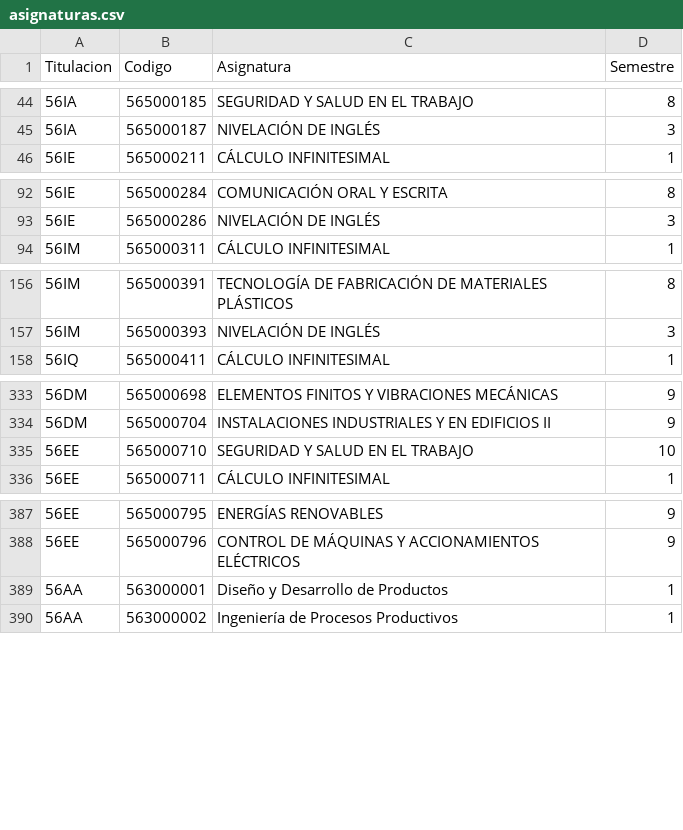
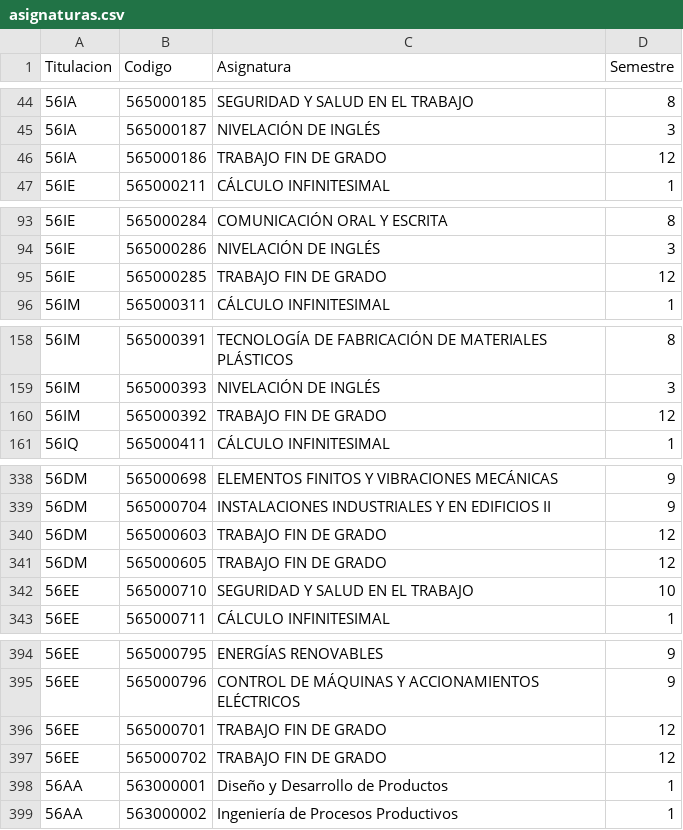
Before and after one commit to SOA-ETSIDI/misc, a CSV file: asignaturas.csv, drawn as a sheet; only a part is shown, gaps mark what is left out; the diff covers the shown part only.

Commit message:
Añade TFG como asignatura

```diff
--- a/asignaturas.csv
+++ b/asignaturas.csv
@@ -45,2 +45,3 @@
 "56IA";565000187;"NIVELACIÓN DE INGLÉS";3
+"56IA";565000186;"TRABAJO FIN DE GRADO";12
 "56IE";565000211;"CÁLCULO INFINITESIMAL";1
@@ -93,2 +94,3 @@
 "56IE";565000286;"NIVELACIÓN DE INGLÉS";3
+"56IE";565000285;"TRABAJO FIN DE GRADO";12
 "56IM";565000311;"CÁLCULO INFINITESIMAL";1
@@ -157,2 +159,3 @@
 "56IM";565000393;"NIVELACIÓN DE INGLÉS";3
+"56IM";565000392;"TRABAJO FIN DE GRADO";12
 "56IQ";565000411;"CÁLCULO INFINITESIMAL";1
@@ -334,2 +339,4 @@
 "56DM";565000704;"INSTALACIONES INDUSTRIALES Y EN EDIFICIOS II";9
+"56DM";565000603;"TRABAJO FIN DE GRADO";12
+"56DM";565000605;"TRABAJO FIN DE GRADO";12
 "56EE";565000710;"SEGURIDAD Y SALUD EN EL TRABAJO";10
@@ -388,2 +395,4 @@
 "56EE";565000796;"CONTROL DE MÁQUINAS Y ACCIONAMIENTOS ELÉCTRICOS";9
+"56EE";565000701;"TRABAJO FIN DE GRADO";12
+"56EE";565000702;"TRABAJO FIN DE GRADO";12
 "56AA";563000001;"Diseño y Desarrollo de Productos";1
```
Also changed, not shown: 2 added rows elsewhere in this file.
